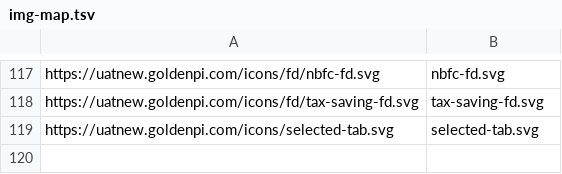
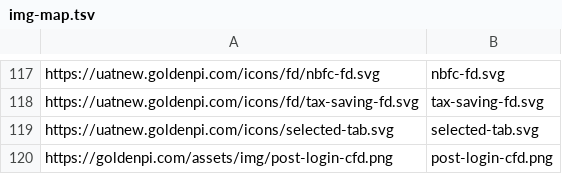
Before and after one commit to rm-m4/gpi-landing, a TSV file: assets/img-map.tsv, drawn as a sheet; only a part is shown, gaps mark what is left out; the diff names each change by its address in the sheet, - before the commit and + after, or states it on an @@ line.

```diff
--- a/assets/img-map.tsv
+++ b/assets/img-map.tsv
+row 120: https://goldenpi.com/assets/img/post-login-cfd.png | post-login-cfd.png
```
Also changed, not shown: 4 other files.
